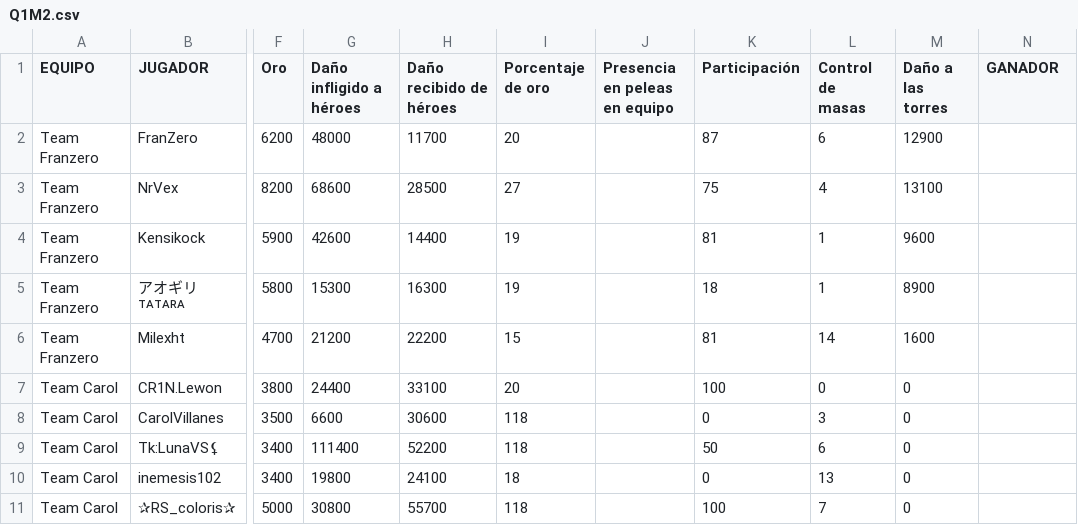
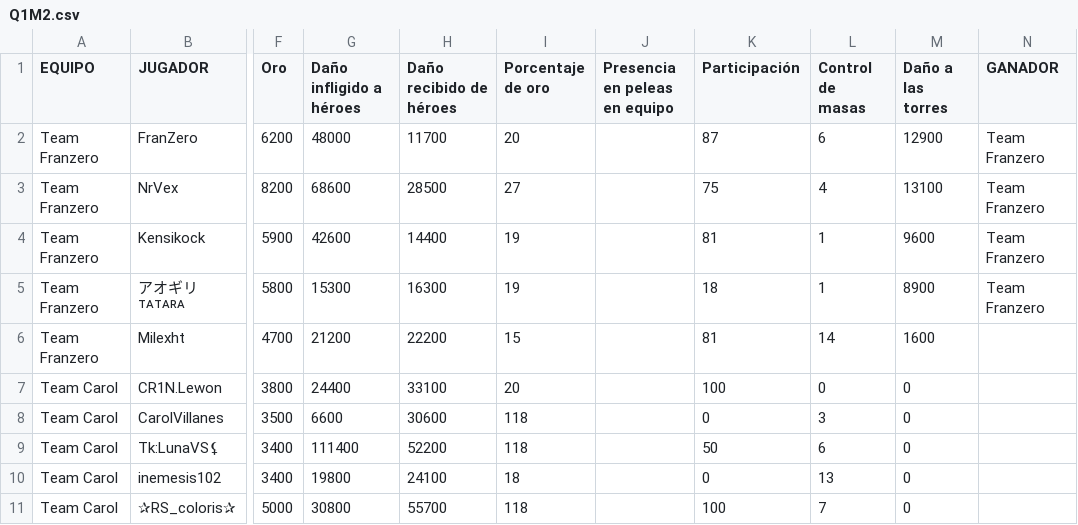
Before and after one commit to OsukaruMxtest/hok_campus, a CSV file: data/cuartos/Q1M2.csv, drawn as a sheet; only a part is shown, gaps mark what is left out; the diff names each change by its address in the sheet, - before the commit and + after, or states it on an @@ line.

Commit message:
Fix CSV formatting and add missing winner data

```diff
--- a/data/cuartos/Q1M2.csv
+++ b/data/cuartos/Q1M2.csv
-N2:N5 (GANADOR): (empty)
+N2:N5 (GANADOR): Team Franzero
```
